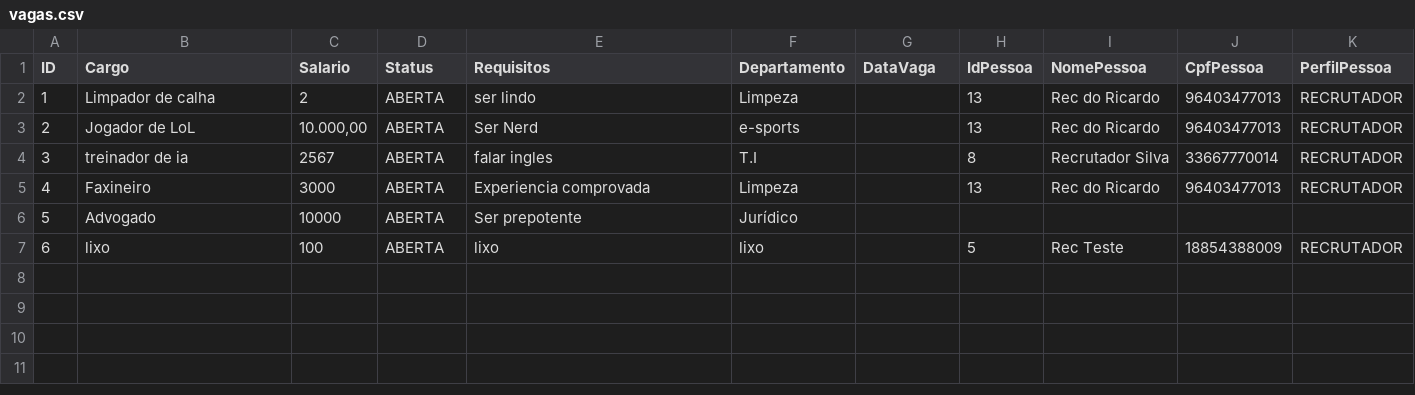
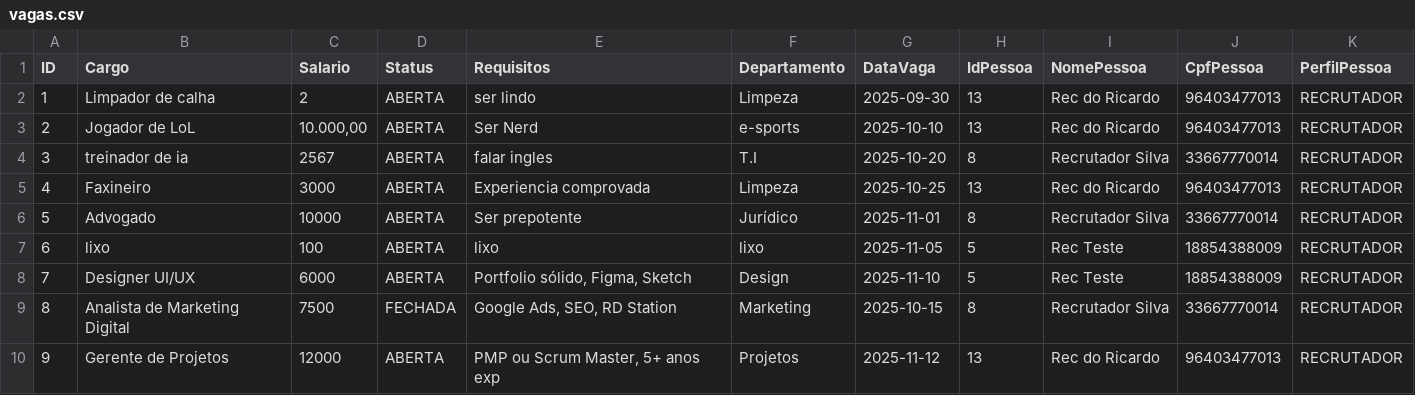
Before and after one commit to davilb64/projeto-tp1, a CSV file: src/main/resources/vagas.csv, drawn as a sheet.

```diff
--- a/src/main/resources/vagas.csv
+++ b/src/main/resources/vagas.csv
@@ -1,7 +1,10 @@
 ID;Cargo;Salario;Status;Requisitos;Departamento;DataVaga;IdPessoa;NomePessoa;CpfPessoa;PerfilPessoa
-1;Limpador de calha;2;ABERTA;ser lindo;Limpeza;;13;Rec do Ricardo;96403477013;RECRUTADOR;
-2;Jogador de LoL;10.000,00;ABERTA;Ser Nerd;e-sports;;13;Rec do Ricardo;96403477013;RECRUTADOR;
-3;treinador de ia;2567;ABERTA;falar ingles;T.I;;8;Recrutador Silva;33667770014;RECRUTADOR;
-4;Faxineiro;3000;ABERTA;Experiencia comprovada;Limpeza;;13;Rec do Ricardo;96403477013;RECRUTADOR;
-5;Advogado;10000;ABERTA;Ser prepotente;Jurídico;;;;;;
-6;lixo;100;ABERTA;lixo;lixo;;5;Rec Teste;18854388009;RECRUTADOR;
+1;Limpador de calha;2;ABERTA;ser lindo;Limpeza;2025-09-30;13;Rec do Ricardo;96403477013;RECRUTADOR;
+2;Jogador de LoL;10.000,00;ABERTA;Ser Nerd;e-sports;2025-10-10;13;Rec do Ricardo;96403477013;RECRUTADOR;
+3;treinador de ia;2567;ABERTA;falar ingles;T.I;2025-10-20;8;Recrutador Silva;33667770014;RECRUTADOR;
+4;Faxineiro;3000;ABERTA;Experiencia comprovada;Limpeza;2025-10-25;13;Rec do Ricardo;96403477013;RECRUTADOR;
+5;Advogado;10000;ABERTA;Ser prepotente;Jurídico;2025-11-01;8;Recrutador Silva;33667770014;RECRUTADOR;
+6;lixo;100;ABERTA;lixo;lixo;2025-11-05;5;Rec Teste;18854388009;RECRUTADOR;
+7;Designer UI/UX;6000;ABERTA;Portfolio sólido, Figma, Sketch;Design;2025-11-10;5;Rec Teste;18854388009;RECRUTADOR
+8;Analista de Marketing Digital;7500;FECHADA;Google Ads, SEO, RD Station;Marketing;2025-10-15;8;Recrutador Silva;33667770014;RECRUTADOR
+9;Gerente de Projetos;12000;ABERTA;PMP ou Scrum Master, 5+ anos exp;Projetos;2025-11-12;13;Rec do Ricardo;96403477013;RECRUTADOR
```
Also changed, not shown: src/main/resources/candidatos.csv, src/main/resources/candidaturas.csv, 34 other files.
